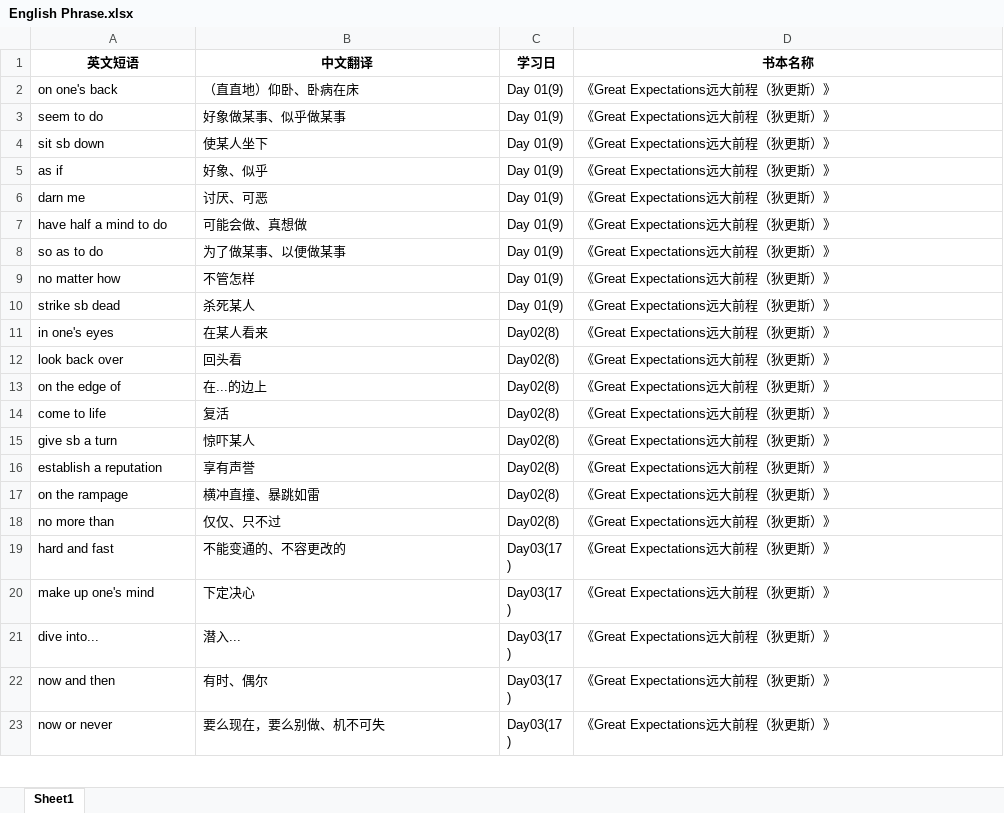
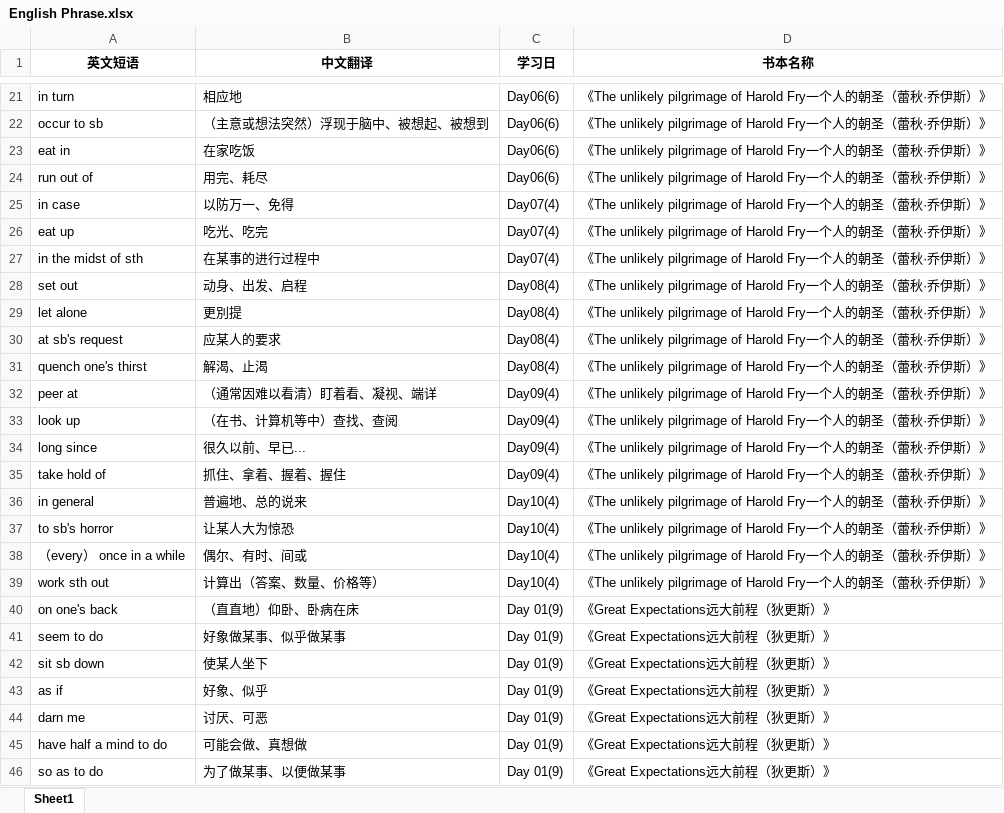
Before and after one commit to sxtiger/English, an Excel workbook: English Phrase.xlsx, sheet Sheet1, drawn as a sheet; only a part is shown, gaps mark what is left out; the shorter side is filled out with more unchanged rows; values as stored, in another font and other column widths than the file's, no borders; the diff covers the shown part only; the diff names each change by its address in the sheet, - before the commit and + after, or states it on an @@ line.

Commit message:
Update English Phrase.xlsx

```diff
--- a/English Phrase.xlsx (sheet Sheet1)
+++ b/English Phrase.xlsx (sheet Sheet1)
+row 21: in turn | 相应地 | Day06(6) | 《The unlikely pilgrimage of Harold Fry一个人的朝圣（蕾秋·乔伊斯）》
+row 22: occur to sb | （主意或想法突然）浮现于脑中、被想起、被想到 | Day06(6) | 《The unlikely pilgrimage of Harold Fry一个人的朝圣（蕾秋·乔伊斯）》
+row 23: eat in | 在家吃饭 | Day06(6) | 《The unlikely pilgrimage of Harold Fry一个人的朝圣（蕾秋·乔伊斯）》
+row 24: run out of | 用完、耗尽 | Day06(6) | 《The unlikely pilgrimage of Harold Fry一个人的朝圣（蕾秋·乔伊斯）》
+row 25: in case | 以防万一、免得 | Day07(4) | 《The unlikely pilgrimage of Harold Fry一个人的朝圣（蕾秋·乔伊斯）》
+row 26: eat up | 吃光、吃完 | Day07(4) | 《The unlikely pilgrimage of Harold Fry一个人的朝圣（蕾秋·乔伊斯）》
+row 27: in the midst of sth | 在某事的进行过程中 | Day07(4) | 《The unlikely pilgrimage of Harold Fry一个人的朝圣（蕾秋·乔伊斯）》
+row 28: set out | 动身、出发、启程 | Day08(4) | 《The unlikely pilgrimage of Harold Fry一个人的朝圣（蕾秋·乔伊斯）》
+row 29: let alone | 更別提 | Day08(4) | 《The unlikely pilgrimage of Harold Fry一个人的朝圣（蕾秋·乔伊斯）》
+row 30: at sb's request | 应某人的要求 | Day08(4) | 《The unlikely pilgrimage of Harold Fry一个人的朝圣（蕾秋·乔伊斯）》
+row 31: quench one's thirst | 解渴、止渴 | Day08(4) | 《The unlikely pilgrimage of Harold Fry一个人的朝圣（蕾秋·乔伊斯）》
+row 32: peer at | （通常因难以看清）盯着看、凝视、端详 | Day09(4) | 《The unlikely pilgrimage of Harold Fry一个人的朝圣（蕾秋·乔伊斯）》
+row 33: look up | （在书、计算机等中）查找、查阅 | Day09(4) | 《The unlikely pilgrimage of Harold Fry一个人的朝圣（蕾秋·乔伊斯）》
+row 34: long since | 很久以前、早已... | Day09(4) | 《The unlikely pilgrimage of Harold Fry一个人的朝圣（蕾秋·乔伊斯）》
+row 35: take hold of | 抓住、拿着、握着、握住 | Day09(4) | 《The unlikely pilgrimage of Harold Fry一个人的朝圣（蕾秋·乔伊斯）》
+row 36: in general | 普遍地、总的说来 | Day10(4) | 《The unlikely pilgrimage of Harold Fry一个人的朝圣（蕾秋·乔伊斯）》
+row 37: to sb's horror | 让某人大为惊恐 | Day10(4) | 《The unlikely pilgrimage of Harold Fry一个人的朝圣（蕾秋·乔伊斯）》
+row 38: （every） once in a while | 偶尔、有时、间或 | Day10(4) | 《The unlikely pilgrimage of Harold Fry一个人的朝圣（蕾秋·乔伊斯）》
+row 39: work sth out | 计算出（答案、数量、价格等） | Day10(4) | 《The unlikely pilgrimage of Harold Fry一个人的朝圣（蕾秋·乔伊斯）》
```
Also changed, not shown: 27 added rows elsewhere in this sheet.
